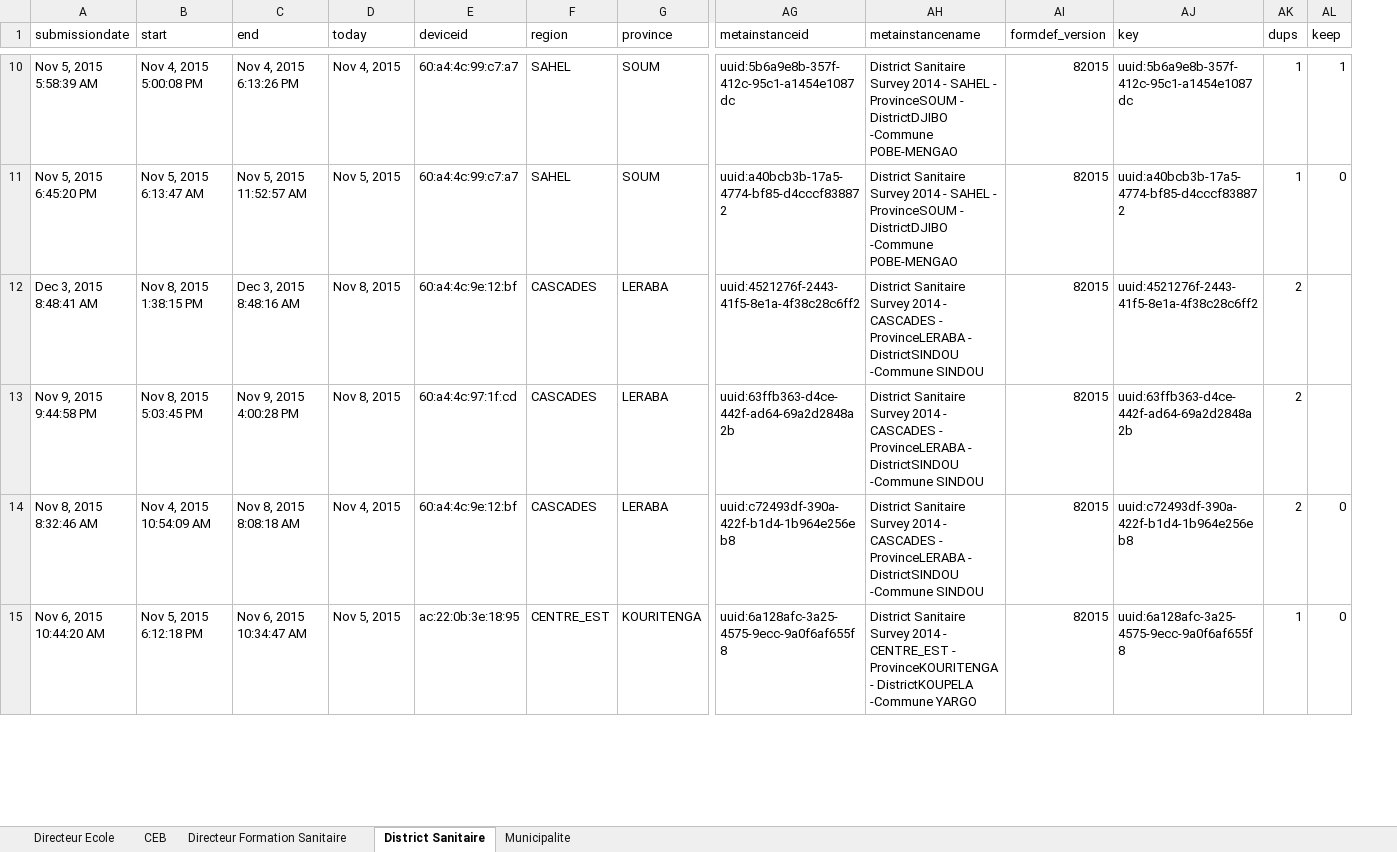
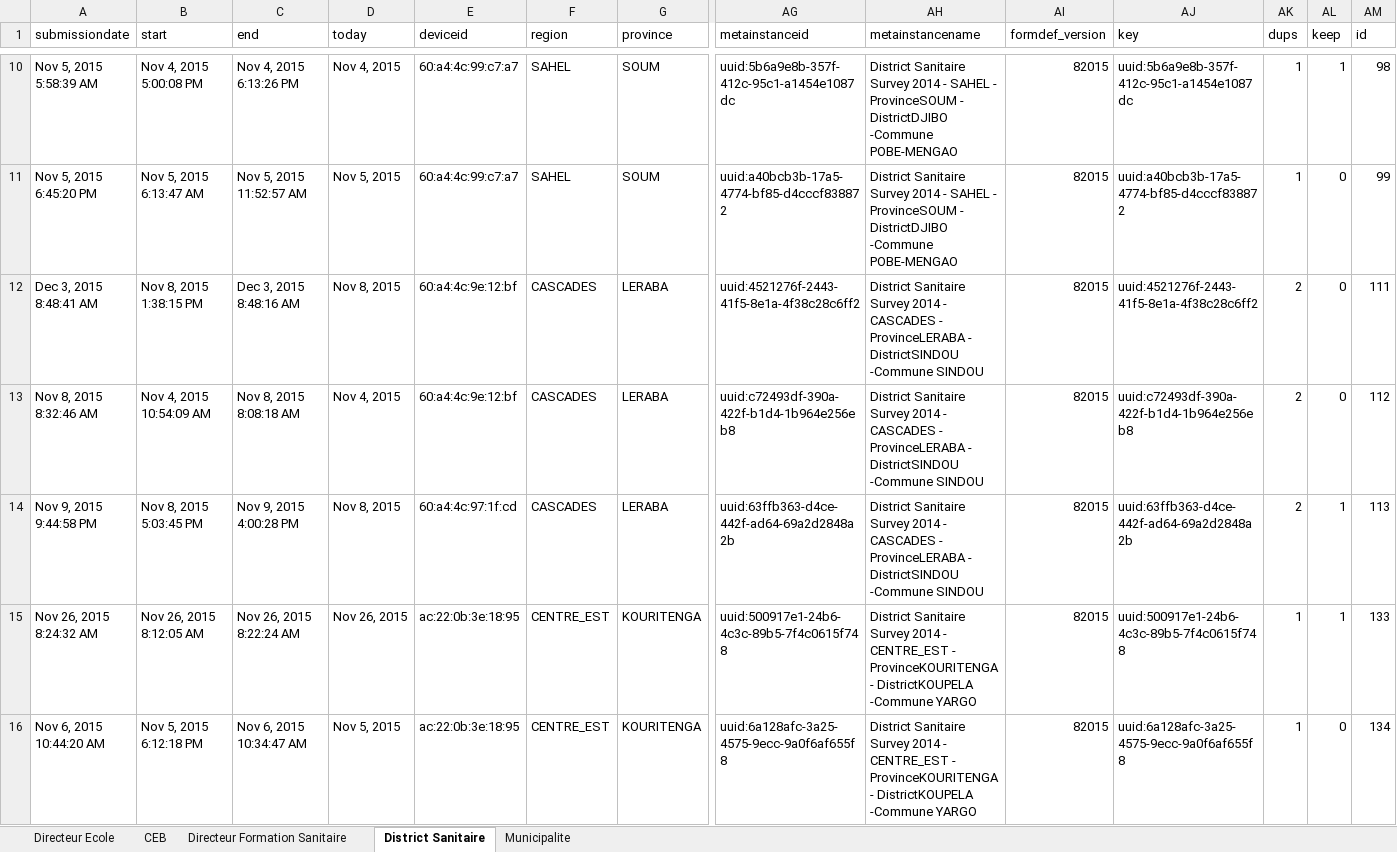
Before and after one commit to boyercb/DIME-infographics, an Excel workbook: data/replacements.xlsx, sheet District Sanitaire, drawn as a sheet; only a part is shown, gaps mark what is left out; values as stored, in another font and other column widths than the file's, no borders; conditional formats not drawn; removed rows and columns are numbered as before the commit, all else as after; rows hold the shown columns only; the diff covers the shown part only; the diff names each change by its address in the sheet, - before the commit and + after, or states it on an @@ line.

```diff
--- a/data/replacements.xlsx (sheet District Sanitaire)
+++ b/data/replacements.xlsx (sheet District Sanitaire)
+column AM (id), rows 10-13: 98 | 99 | 111 | 112; row 16: 134
-AL12 (keep): (empty)
+AL12 (keep): 0
-row 13: Nov 9, 2015 9:44:58 PM | Nov 8, 2015 5:03:45 PM | Nov 9, 2015 4:00:28 PM | Nov 8, 2015 | 60:a4:4c:97:1f:cd | CASCADES | LERABA | uuid:63ffb363-d4ce-442f-ad64-69a2d2848a2b | District Sanitaire Survey 2014 - CASCADES - ProvinceLERABA - DistrictSINDOU -Commune SINDOU | 82015 | uuid:63ffb363-d4ce-442f-ad64-69a2d2848a2b | 2
+row 14: Nov 9, 2015 9:44:58 PM | Nov 8, 2015 5:03:45 PM | Nov 9, 2015 4:00:28 PM | Nov 8, 2015 | 60:a4:4c:97:1f:cd | CASCADES | LERABA | uuid:63ffb363-d4ce-442f-ad64-69a2d2848a2b | District Sanitaire Survey 2014 - CASCADES - ProvinceLERABA - DistrictSINDOU -Commune SINDOU | 82015 | uuid:63ffb363-d4ce-442f-ad64-69a2d2848a2b | 2 | 1 | 113
@@ row 16 moved to row 15: Nov 26, 2015 8:24:32 AM @@
```
Also changed, not shown: 1 added row, 1 removed row, 2 moved rows and 1 edited cell elsewhere in this sheet, sheet Directeur Ecole, sheet Directeur Formation Sanitaire, sheet Municipalite, sheet CEB, data/duplicates.xlsx, 13 other files.
